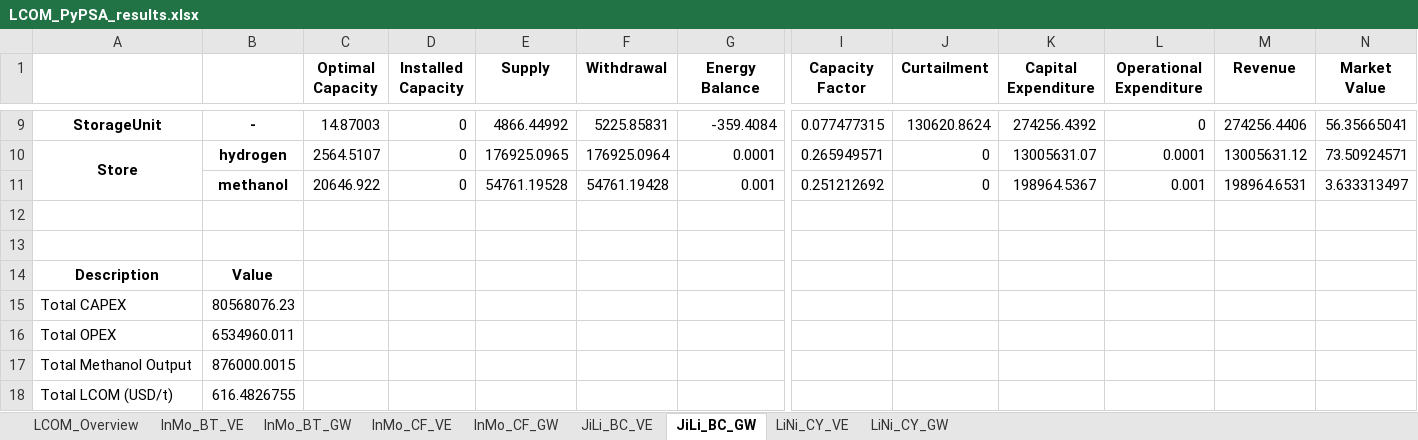
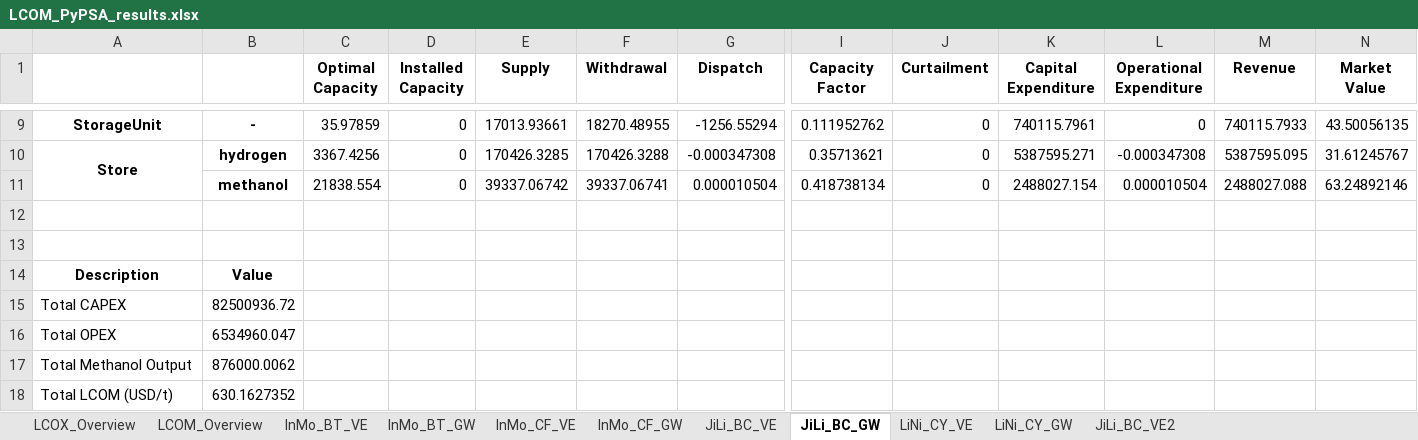
Before and after one commit to philouhawi/PyPSA-China-Green-LCOX-Model, an Excel workbook: LCOM_PyPSA_results.xlsx, sheet JiLi_BC_GW, drawn as a sheet; only a part is shown, gaps mark what is left out; values as stored, in another font and other column widths than the file's, no borders; removed rows and columns are numbered as before the commit, all else as after; rows hold the shown columns only; the diff covers the shown part only; the diff names each change by its address in the sheet, - before the commit and + after, or states it on an @@ line.

```diff
--- a/LCOM_PyPSA_results.xlsx (sheet JiLi_BC_GW)
+++ b/LCOM_PyPSA_results.xlsx (sheet JiLi_BC_GW)
+sheet tab: LCOX_Overview
+sheet tab: JiLi_BC_VE2
-G1: Energy Balance
+G1: Dispatch
-C9 (Optimal Capacity): 14.87003
+C9 (Optimal Capacity): 35.97859
-E9 (Supply): 4866.44992
+E9 (Supply): 17013.93661
-F9 (Withdrawal): 5225.85831
+F9 (Withdrawal): 18270.48955
-G9 (Dispatch): -359.4084
+G9 (Dispatch): -1256.55294
-I9 (Capacity Factor): 0.077477315
+I9 (Capacity Factor): 0.111952762
-J9 (Curtailment): 130620.8624
+J9 (Curtailment): 0
-K9 (Capital Expenditure): 274256.4392
+K9 (Capital Expenditure): 740115.7961
-M9 (Revenue): 274256.4406
+M9 (Revenue): 740115.7933
-N9 (Market Value): 56.35665041
+N9 (Market Value): 43.50056135
-C10 (Optimal Capacity): 2564.5107
+C10 (Optimal Capacity): 3367.4256
-E10 (Supply): 176925.0965
+E10 (Supply): 170426.3285
-F10 (Withdrawal): 176925.0964
+F10 (Withdrawal): 170426.3288
-G10 (Dispatch): 0.0001
+G10 (Dispatch): -0.000347308
-I10 (Capacity Factor): 0.265949571
+I10 (Capacity Factor): 0.35713621
-K10 (Capital Expenditure): 13005631.07
+K10 (Capital Expenditure): 5387595.271
-L10 (Operational Expenditure): 0.0001
+L10 (Operational Expenditure): -0.000347308
-M10 (Revenue): 13005631.12
+M10 (Revenue): 5387595.095
-N10 (Market Value): 73.50924571
+N10 (Market Value): 31.61245767
-row 11:  | methanol | 20646.922 | 0 | 54761.19528 | 54761.19428 | 0.001 | 0.251212692 | 0 | 198964.5367 | 0.001 | 198964.6531 | 3.633313497
+row 11:  | methanol | 21838.554 | 0 | 39337.06742 | 39337.06741 | 0.000010504 | 0.418738134 | 0 | 2488027.154 | 0.000010504 | 2488027.088 | 63.24892146
-B15: 80568076.23
+B15: 82500936.72
-B16: 6534960.011
+B16: 6534960.047
-B17: 876000.0015
+B17: 876000.0062
-B18: 616.4826755
+B18: 630.1627352
```
Also changed, not shown: 4 added rows, 4 removed rows and 17 edited cells elsewhere in this sheet, sheet LCOM_Overview, sheet JiLi_BC_VE, LCOA_PyPSA_results.xlsx.
